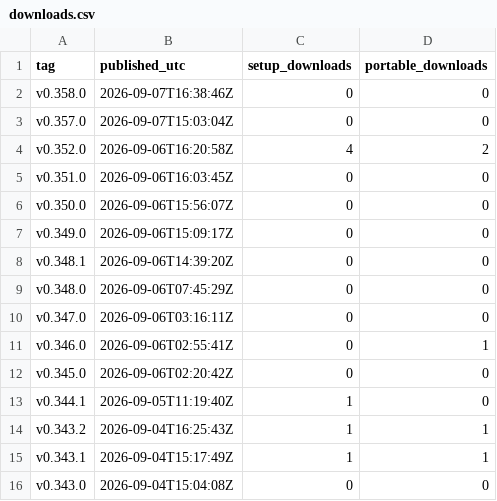
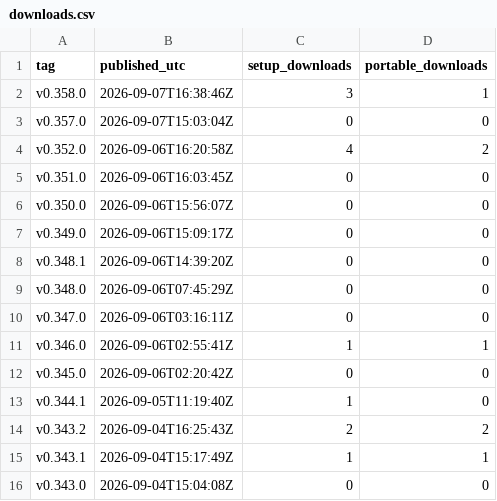
Before and after one commit to sunwoo1global-glitch/kotu-promo, a CSV file: report/downloads.csv, drawn as a sheet; only a part is shown.

```diff
--- a/report/downloads.csv
+++ b/report/downloads.csv
@@ -1,3 +1,3 @@
 tag,published_utc,setup_downloads,portable_downloads
-v0.358.0,2026-09-07T16:38:46Z,0,0
+v0.358.0,2026-09-07T16:38:46Z,3,1
 v0.357.0,2026-09-07T15:03:04Z,0,0
@@ -10,6 +10,6 @@ v0.348.0,2026-09-06T07:45:29Z,0,0
 v0.347.0,2026-09-06T03:16:11Z,0,0
-v0.346.0,2026-09-06T02:55:41Z,0,1
+v0.346.0,2026-09-06T02:55:41Z,1,1
 v0.345.0,2026-09-06T02:20:42Z,0,0
 v0.344.1,2026-09-05T11:19:40Z,1,0
-v0.343.2,2026-09-04T16:25:43Z,1,1
+v0.343.2,2026-09-04T16:25:43Z,2,2
 v0.343.1,2026-09-04T15:17:49Z,1,1
```
Also changed, not shown: promo_out/generation_log.csv, 3 other files.
